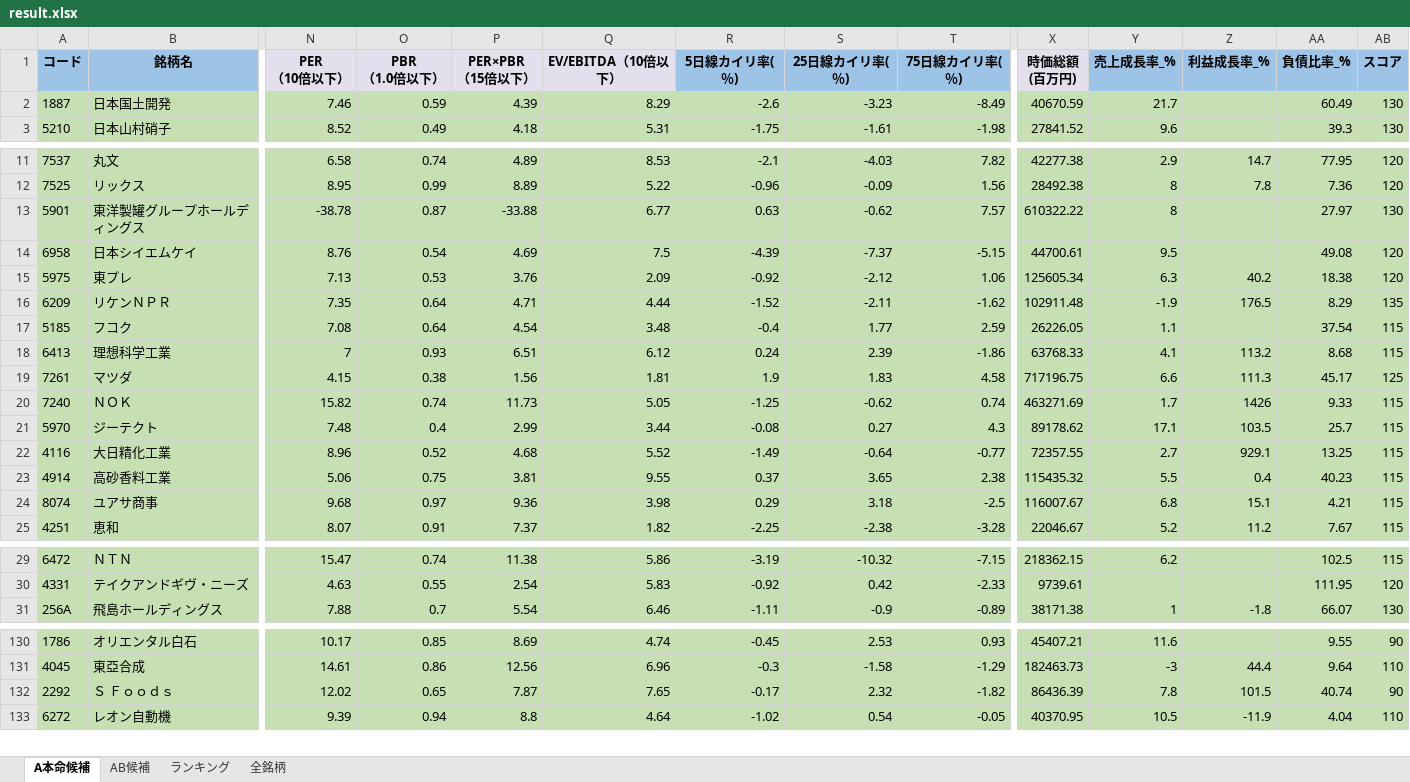
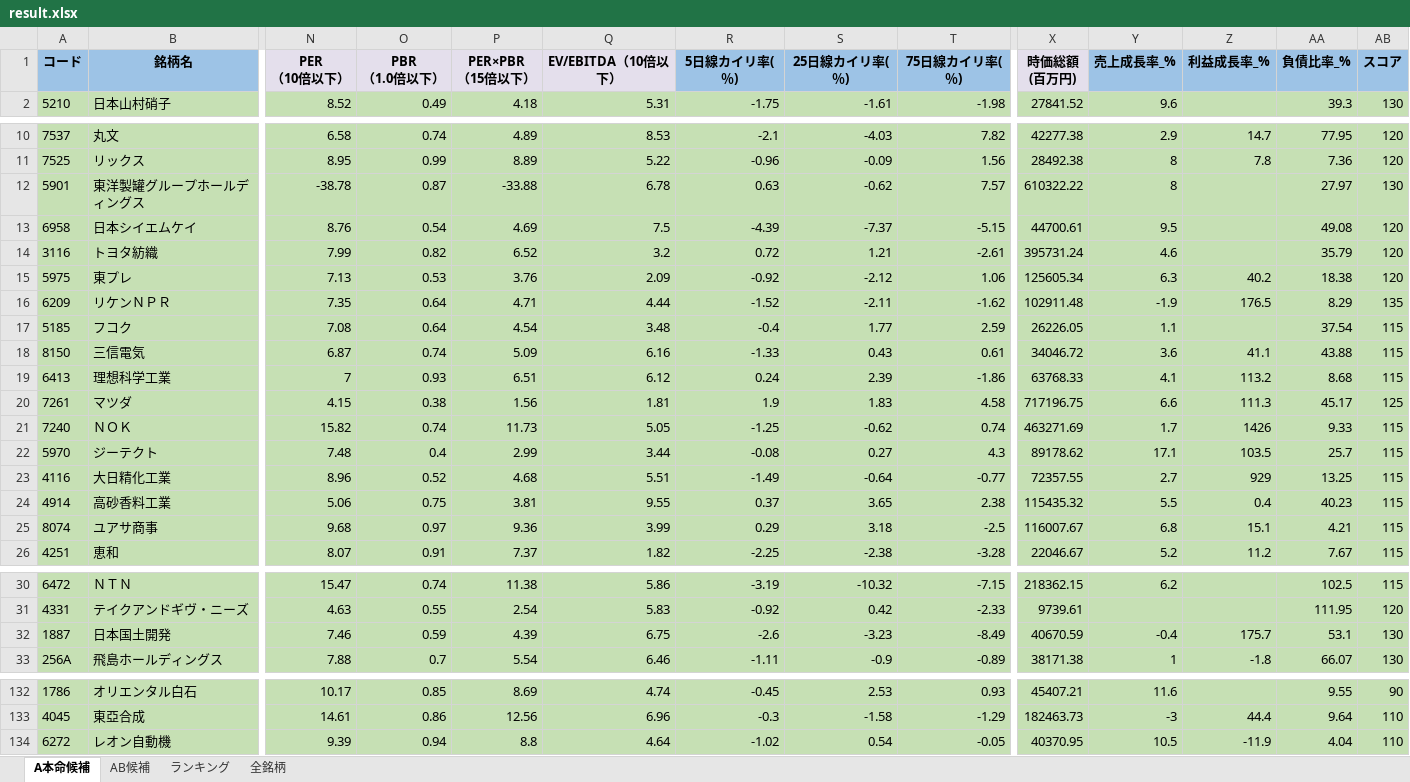
Before and after one commit to ku0909/screening, an Excel workbook: result.xlsx, sheet A本命候補, drawn as a sheet; only a part is shown, gaps mark what is left out; values as stored, in another font and other column widths than the file's, no borders; removed rows and columns are numbered as before the commit, all else as after; rows hold the shown columns only; the diff covers the shown part only; the diff names each change by its address in the sheet, - before the commit and + after, or states it on an @@ line.

```diff
--- a/result.xlsx (sheet A本命候補)
+++ b/result.xlsx (sheet A本命候補)
-row 2: 1887 | 日本国土開発 | 7.46 | 0.59 | 4.39 | 8.29 | -2.6 | -3.23 | -8.49 | 40670.59 | 21.7 |  | 60.49 | 130
-Q12 (EV/EBITDA（10倍以下）): 6.77
+Q12 (EV/EBITDA（10倍以下）): 6.78
+row 14: 3116 | トヨタ紡織 | 7.99 | 0.82 | 6.52 | 3.2 | 0.72 | 1.21 | -2.61 | 395731.24 | 4.6 |  | 35.79 | 120
+row 18: 8150 | 三信電気 | 6.87 | 0.74 | 5.09 | 6.16 | -1.33 | 0.43 | 0.61 | 34046.72 | 3.6 | 41.1 | 43.88 | 115
-Q23 (EV/EBITDA（10倍以下）): 5.52
+Q23 (EV/EBITDA（10倍以下）): 5.51
-Z23 (利益成長率_%): 929.1
+Z23 (利益成長率_%): 929
-Q25 (EV/EBITDA（10倍以下）): 3.98
+Q25 (EV/EBITDA（10倍以下）): 3.99
+row 32: 1887 | 日本国土開発 | 7.46 | 0.59 | 4.39 | 6.75 | -2.6 | -3.23 | -8.49 | 40670.59 | -0.4 | 175.7 | 53.1 | 130
-row 132: 2292 | Ｓ Ｆｏｏｄｓ | 12.02 | 0.65 | 7.87 | 7.65 | -0.17 | 2.32 | -1.82 | 86436.39 | 7.8 | 101.5 | 40.74 | 90
```
Also changed, not shown: 16 edited cells elsewhere in this sheet, sheet 全銘柄, sheet AB候補, sheet ランキング, 1 other file.
